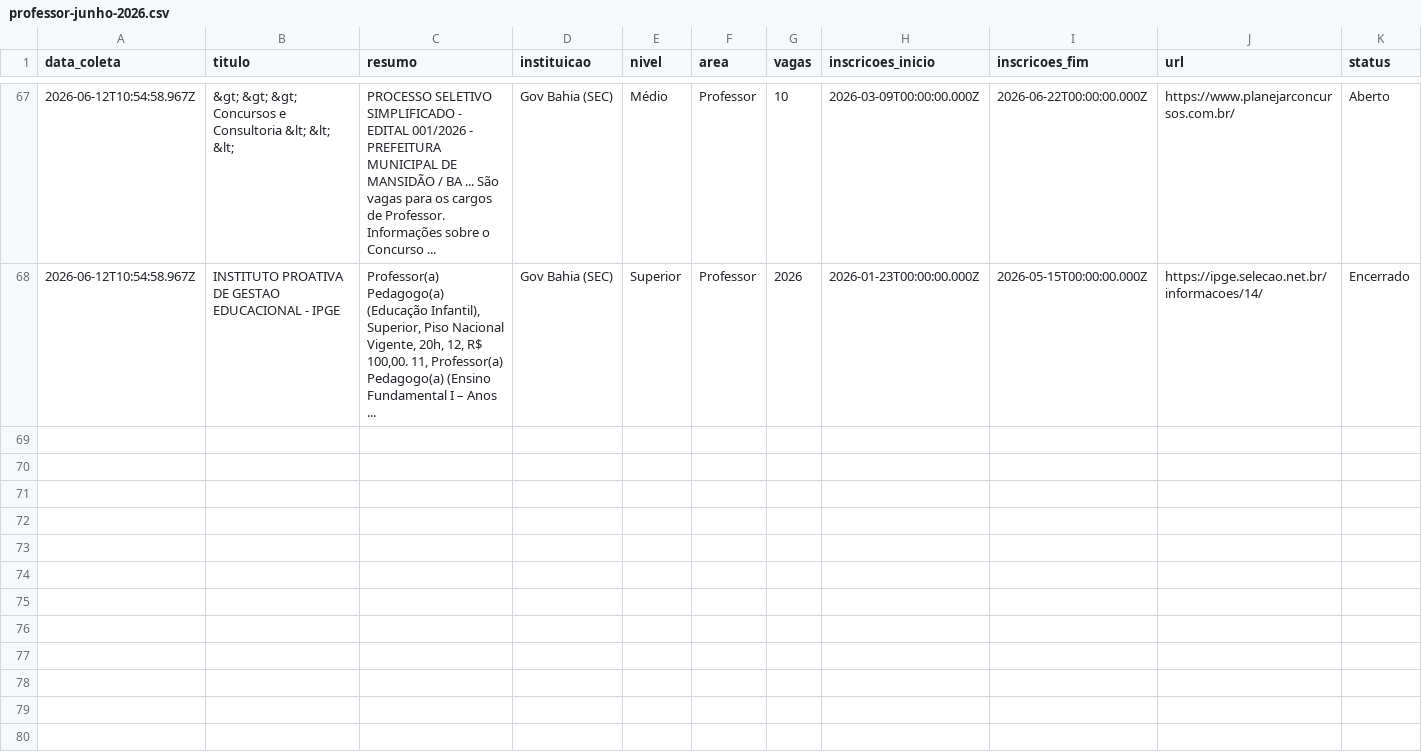
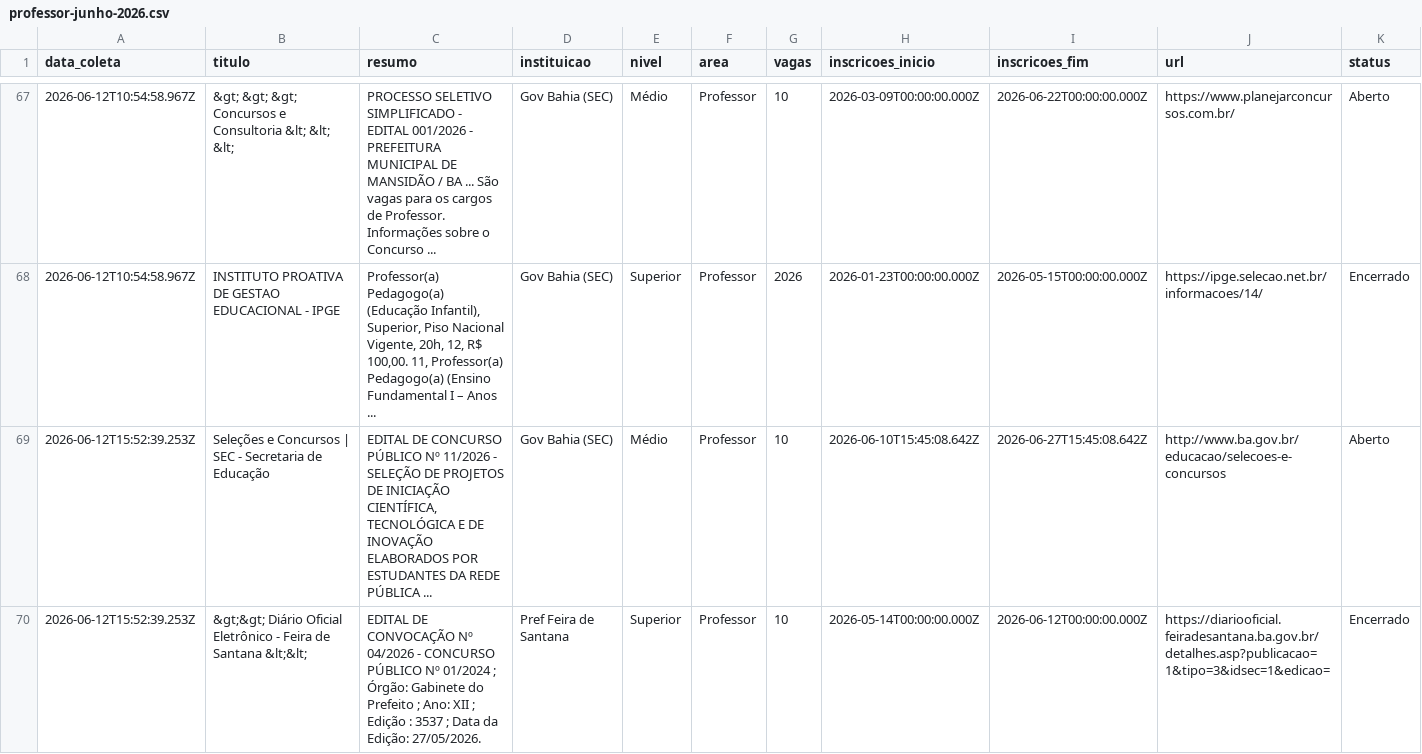
Before and after one commit to yuriluna85/concursos-bahia, a CSV file: DATA/2026/06/professor-junho-2026.csv, drawn as a sheet; only a part is shown, gaps mark what is left out; rows hold the shown columns only; the diff covers the shown part only; the diff names each change by its address in the sheet, - before the commit and + after, or states it on an @@ line.

```diff
--- a/DATA/2026/06/professor-junho-2026.csv
+++ b/DATA/2026/06/professor-junho-2026.csv
+row 69: 2026-06-12T15:52:39.253Z | Seleções e Concursos | SEC - Secretaria de Educação | EDITAL DE CONCURSO PÚBLICO Nº 11/2026 - SELEÇÃO DE PROJETOS DE INICIAÇÃO CIENTÍFICA, TECNOLÓGICA E DE INOVAÇÃO ELABORADOS POR ESTUDANTES DA REDE PÚBLICA ... | Gov Bahia (SEC) | Médio | Professor | 10 | 2026-06-10T15:45:08.642Z | 2026-06-27T15:45:08.642Z | http://www.ba.gov.br/educacao/selecoes-e-concursos | Aberto
+row 70: 2026-06-12T15:52:39.253Z | &gt;&gt; Diário Oficial Eletrônico - Feira de Santana &lt;&lt; | EDITAL DE CONVOCAÇÃO Nº 04/2026 - CONCURSO PÚBLICO Nº 01/2024 ; Órgão: Gabinete do Prefeito ; Ano: XII ; Edição : 3537 ; Data da Edição: 27/05/2026. | Pref Feira de Santana | Superior | Professor | 10 | 2026-05-14T00:00:00.000Z | 2026-06-12T00:00:00.000Z | https://diariooficial.feiradesantana.ba.gov.br/detalhes.asp?publicacao=1&tipo=3&idsec=1&edicao= | Encerrado
```
Also changed, not shown: 2 added rows elsewhere in this file, DATA/2026/06/dentista-junho-2026.csv, DATA/2026/06/geral-junho-2026.csv, 3 other files.
